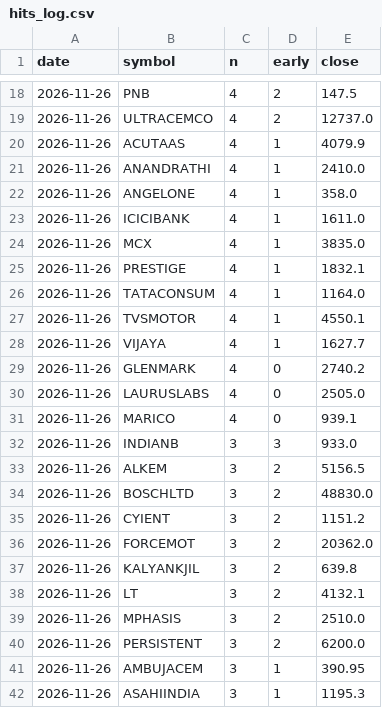
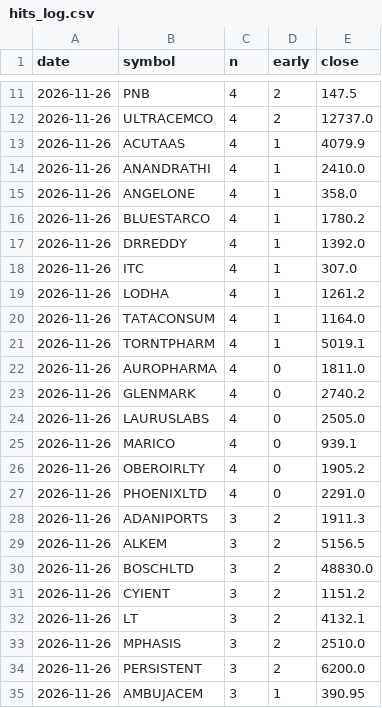
Before and after one commit to kapoorvivek4u-bit/TRENDFIRE_2.0, a CSV file: data/hits_log.csv, drawn as a sheet; only a part is shown, gaps mark what is left out; the shorter side is filled out with more unchanged rows; the diff covers the shown part only.

```diff
--- a/data/hits_log.csv
+++ b/data/hits_log.csv
@@ -22,8 +15,9 @@ date,symbol,n,early,close
 2026-11-26,ANGELONE,4,1,358.0
-2026-11-26,ICICIBANK,4,1,1611.0
-2026-11-26,MCX,4,1,3835.0
-2026-11-26,PRESTIGE,4,1,1832.1
+2026-11-26,BLUESTARCO,4,1,1780.2
+2026-11-26,DRREDDY,4,1,1392.0
+2026-11-26,ITC,4,1,307.0
+2026-11-26,LODHA,4,1,1261.2
 2026-11-26,TATACONSUM,4,1,1164.0
-2026-11-26,TVSMOTOR,4,1,4550.1
-2026-11-26,VIJAYA,4,1,1627.7
+2026-11-26,TORNTPHARM,4,1,5019.1
+2026-11-26,AUROPHARMA,4,0,1811.0
 2026-11-26,GLENMARK,4,0,2740.2
@@ -31,3 +25,5 @@ date,symbol,n,early,close
 2026-11-26,MARICO,4,0,939.1
-2026-11-26,INDIANB,3,3,933.0
+2026-11-26,OBEROIRLTY,4,0,1905.2
+2026-11-26,PHOENIXLTD,4,0,2291.0
+2026-11-26,ADANIPORTS,3,2,1911.3
 2026-11-26,ALKEM,3,2,5156.5
@@ -35,4 +31,2 @@ date,symbol,n,early,close
 2026-11-26,CYIENT,3,2,1151.2
-2026-11-26,FORCEMOT,3,2,20362.0
-2026-11-26,KALYANKJIL,3,2,639.8
 2026-11-26,LT,3,2,4132.1
```
Also changed, not shown: 4 added rows, 16 removed rows and 13 edited cells elsewhere in this file, 9 other files.
